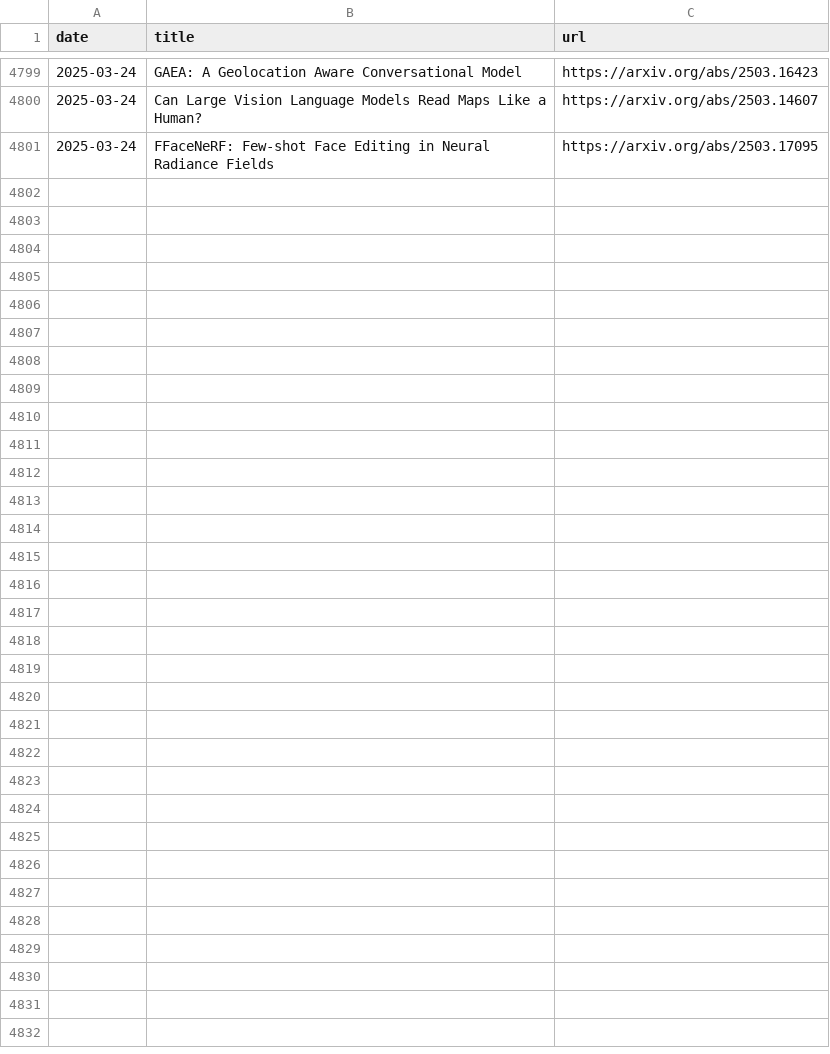
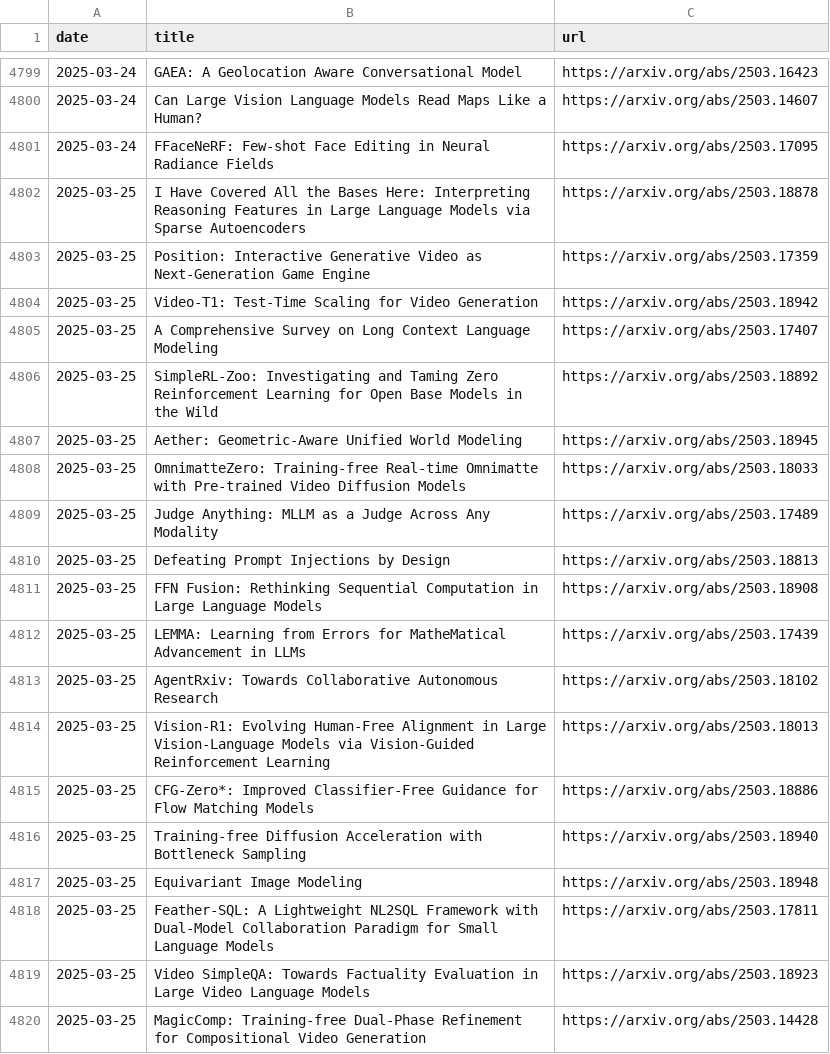
Before and after one commit to l-yohai/daily_papers_ko, a CSV file: paper_logs/papers_list.csv, drawn as a sheet; only a part is shown, gaps mark what is left out; the diff covers the shown part only; the diff names each change by its address in the sheet, - before the commit and + after, or states it on an @@ line.

```diff
--- a/paper_logs/papers_list.csv
+++ b/paper_logs/papers_list.csv
+row 4802: 2025-03-25 | I Have Covered All the Bases Here: Interpreting Reasoning Features in Large Language Models via Sparse Autoencoders | https://arxiv.org/abs/2503.18878
+row 4803: 2025-03-25 | Position: Interactive Generative Video as Next-Generation Game Engine | https://arxiv.org/abs/2503.17359
+row 4804: 2025-03-25 | Video-T1: Test-Time Scaling for Video Generation | https://arxiv.org/abs/2503.18942
+row 4805: 2025-03-25 | A Comprehensive Survey on Long Context Language Modeling | https://arxiv.org/abs/2503.17407
+row 4806: 2025-03-25 | SimpleRL-Zoo: Investigating and Taming Zero Reinforcement Learning for Open Base Models in the Wild | https://arxiv.org/abs/2503.18892
+row 4807: 2025-03-25 | Aether: Geometric-Aware Unified World Modeling | https://arxiv.org/abs/2503.18945
+row 4808: 2025-03-25 | OmnimatteZero: Training-free Real-time Omnimatte with Pre-trained Video Diffusion Models | https://arxiv.org/abs/2503.18033
+row 4809: 2025-03-25 | Judge Anything: MLLM as a Judge Across Any Modality | https://arxiv.org/abs/2503.17489
+row 4810: 2025-03-25 | Defeating Prompt Injections by Design | https://arxiv.org/abs/2503.18813
+row 4811: 2025-03-25 | FFN Fusion: Rethinking Sequential Computation in Large Language Models | https://arxiv.org/abs/2503.18908
+row 4812: 2025-03-25 | LEMMA: Learning from Errors for MatheMatical Advancement in LLMs | https://arxiv.org/abs/2503.17439
+row 4813: 2025-03-25 | AgentRxiv: Towards Collaborative Autonomous Research | https://arxiv.org/abs/2503.18102
+row 4814: 2025-03-25 | Vision-R1: Evolving Human-Free Alignment in Large Vision-Language Models via Vision-Guided Reinforcement Learning | https://arxiv.org/abs/2503.18013
+row 4815: 2025-03-25 | CFG-Zero*: Improved Classifier-Free Guidance for Flow Matching Models | https://arxiv.org/abs/2503.18886
+row 4816: 2025-03-25 | Training-free Diffusion Acceleration with Bottleneck Sampling | https://arxiv.org/abs/2503.18940
+row 4817: 2025-03-25 | Equivariant Image Modeling | https://arxiv.org/abs/2503.18948
+row 4818: 2025-03-25 | Feather-SQL: A Lightweight NL2SQL Framework with Dual-Model Collaboration Paradigm for Small Language Models | https://arxiv.org/abs/2503.17811
+row 4819: 2025-03-25 | Video SimpleQA: Towards Factuality Evaluation in Large Video Language Models | https://arxiv.org/abs/2503.18923
+row 4820: 2025-03-25 | MagicComp: Training-free Dual-Phase Refinement for Compositional Video Generation | https://arxiv.org/abs/2503.14428
```
Also changed, not shown: 20 added rows elsewhere in this file, 1 other file.
